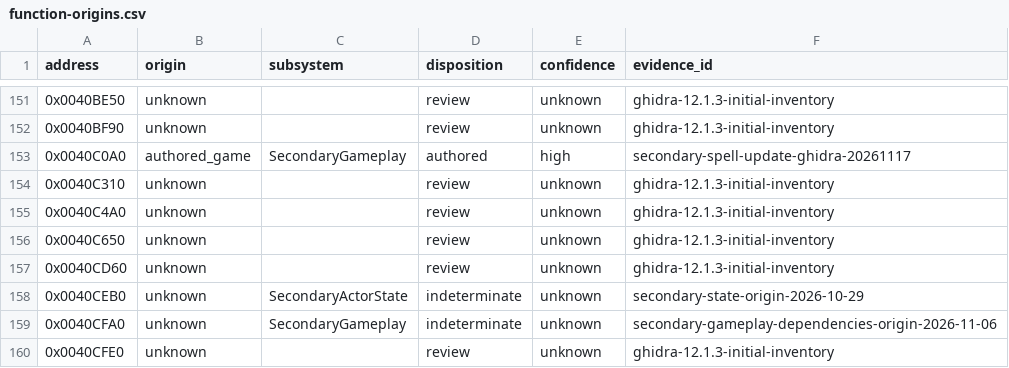
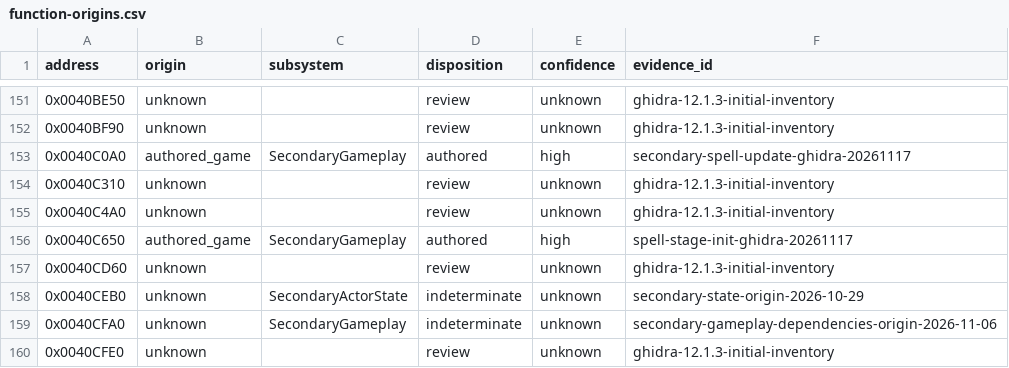
Before and after one commit to N0zoM1z0/th11, a CSV file: config/function-origins.csv, drawn as a sheet; only a part is shown, gaps mark what is left out.

```diff
--- a/config/function-origins.csv
+++ b/config/function-origins.csv
@@ -155,3 +155,3 @@ address,origin,subsystem,disposition,confidence,evidence_id
 0x0040C4A0,unknown,,review,unknown,ghidra-12.1.3-initial-inventory
-0x0040C650,unknown,,review,unknown,ghidra-12.1.3-initial-inventory
+0x0040C650,authored_game,SecondaryGameplay,authored,high,spell-stage-init-ghidra-20261117
 0x0040CD60,unknown,,review,unknown,ghidra-12.1.3-initial-inventory
```
Also changed, not shown: config/function-boundaries.csv, config/implemented.csv, 6 other files.
